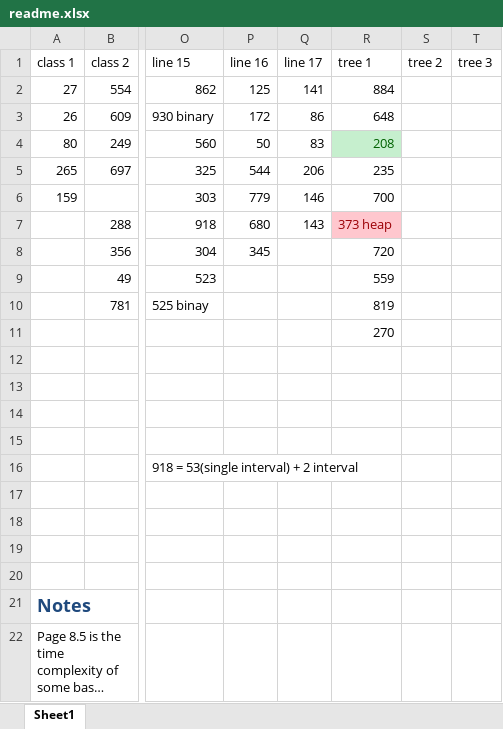
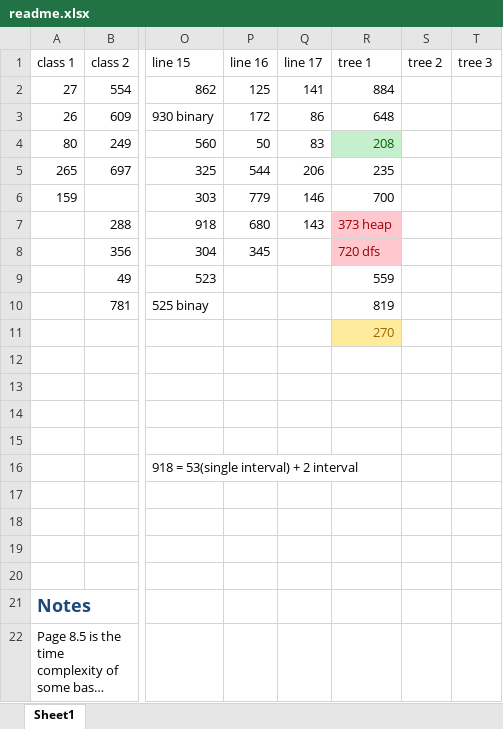
Before and after one commit to lyu88/leet, an Excel workbook: summary/readme.xlsx, sheet Sheet1, drawn as a sheet; only a part is shown, gaps mark what is left out; long unchanged cells end in …; values as stored, in another font and other column widths than the file's, no borders; the diff names each change by its address in the sheet, - before the commit and + after, or states it on an @@ line.

Commit message:
readme trie

```diff
--- a/summary/readme.xlsx (sheet Sheet1)
+++ b/summary/readme.xlsx (sheet Sheet1)
-R8 (tree 1): 720
+R8 (tree 1): 720 dfs
@@ R8 fill: none → #FFC7CE, text colour: black → #9C0006 @@
@@ R11 fill: none → #FFEB9C, text colour: black → #9C6500 @@
```
Also changed, not shown: 1 other file.
